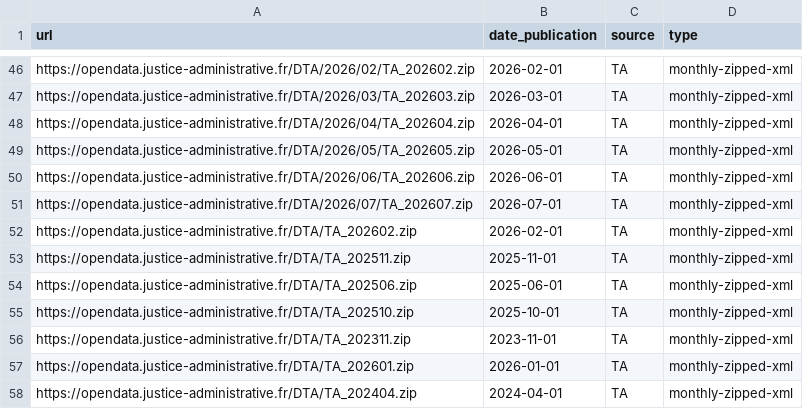
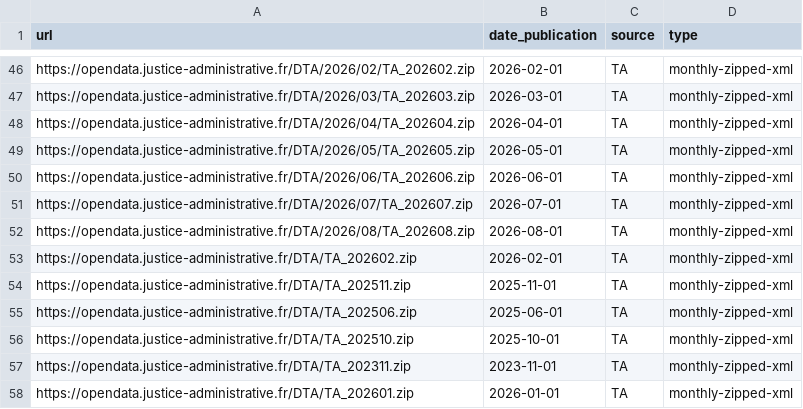
Before and after one commit to glefait/pp-data, a CSV file: links-martinique.csv, drawn as a sheet; only a part is shown, gaps mark what is left out; the shorter side is filled out with more unchanged rows.

```diff
--- a/links-martinique.csv
+++ b/links-martinique.csv
@@ -51,2 +51,3 @@ https://opendata.justice-administrative.fr/DTA/2026/06/TA_202606.zip,2026-06-01,
 https://opendata.justice-administrative.fr/DTA/2026/07/TA_202607.zip,2026-07-01,TA,monthly-zipped-xml
+https://opendata.justice-administrative.fr/DTA/2026/08/TA_202608.zip,2026-08-01,TA,monthly-zipped-xml
 https://opendata.justice-administrative.fr/DTA/TA_202602.zip,2026-02-01,TA,monthly-zipped-xml
```
Also changed, not shown: 1 other file.
